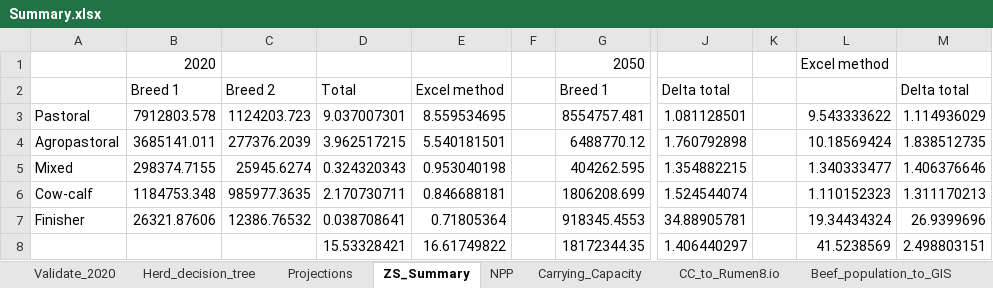
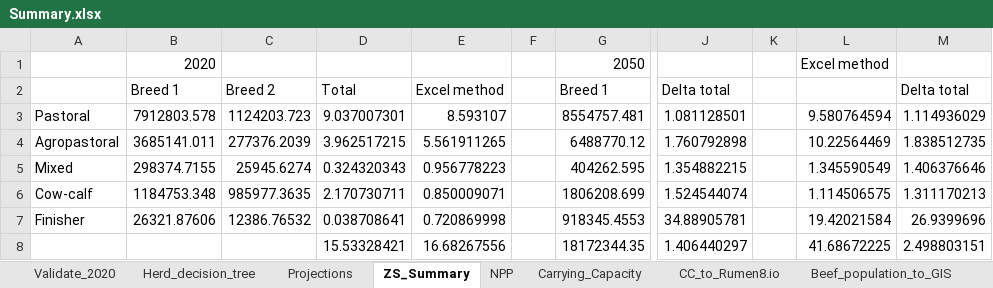
Before and after one commit to James-Hawkins/KE.beef.spatial, an Excel workbook: Rasterized animal populations/Zonal statistics/Summary.xlsx, sheet ZS_Summary, drawn as a sheet; only a part is shown, gaps mark what is left out; values as stored, in another font and other column widths than the file's, no borders; the diff names each change by its address in the sheet, - before the commit and + after, or states it on an @@ line.

```diff
--- a/Rasterized animal populations/Zonal statistics/Summary.xlsx (sheet ZS_Summary)
+++ b/Rasterized animal populations/Zonal statistics/Summary.xlsx (sheet ZS_Summary)
-E3: 8.559534695
+E3: 8.593107
-L3: 9.543333622
+L3: 9.580764594
-E4: 5.540181501
+E4: 5.561911265
-L4: 10.18569424
+L4: 10.22564469
-E5: 0.953040198
+E5: 0.956778223
-L5: 1.340333477
+L5: 1.345590549
-E6: 0.846688181
+E6: 0.850009071
-L6: 1.110152323
+L6: 1.114506575
-E7: 0.71805364
+E7: 0.720869998
-L7: 19.34434324
+L7: 19.42021584
-E8: 16.61749822
+E8: 16.68267556
-L8: 41.5238569
+L8: 41.68672225
```
Also changed, not shown: sheet Carrying_Capacity, sheet CC_to_Rumen8.io, sheet Beef_population_to_GIS, sheet Herd_decision_tree, sheet Projections, formulas that keep their value.
